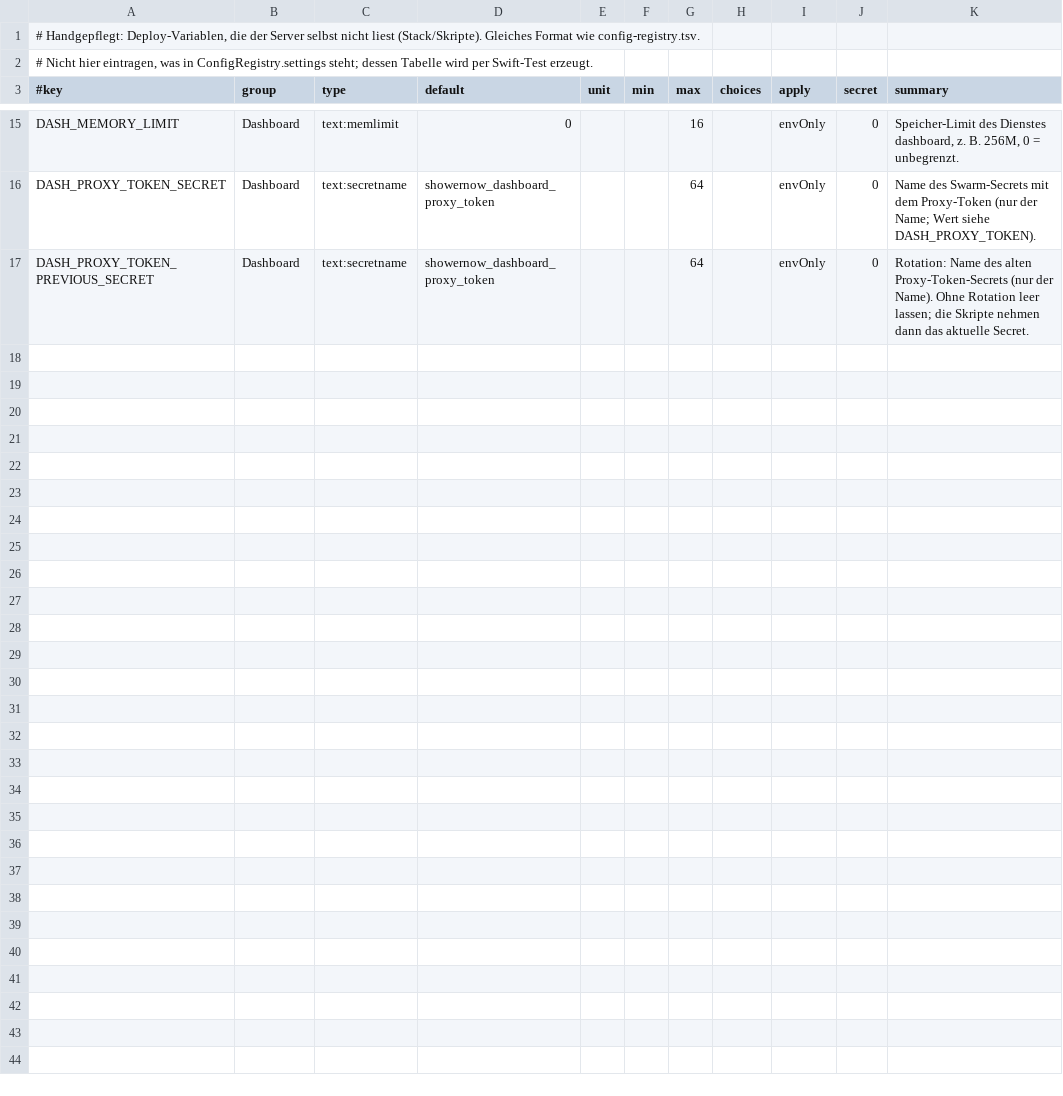
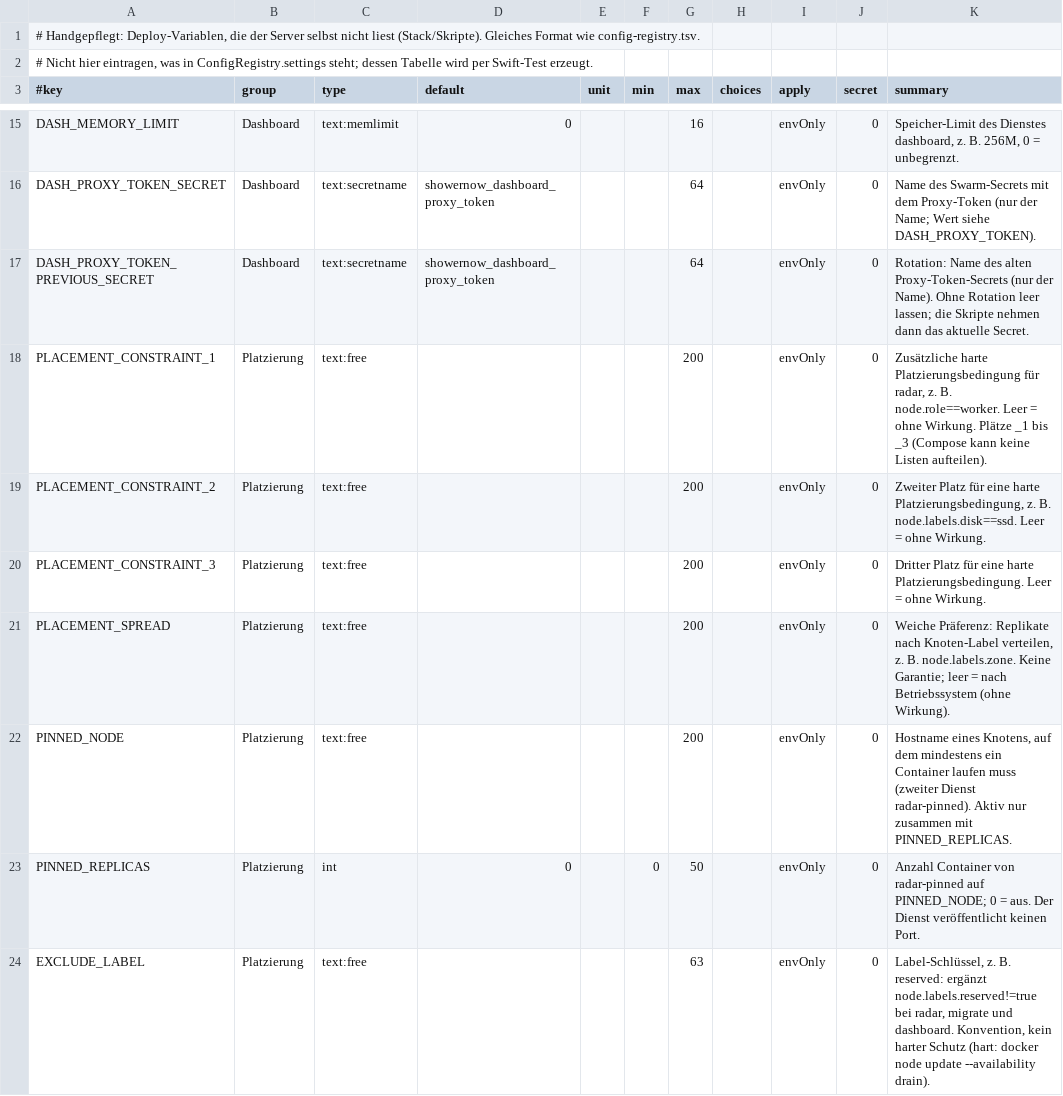
Before and after one commit to MagicalWig34653/weather-backend, a TSV file: deploy/swarm/config-extra.tsv, drawn as a sheet; only a part is shown, gaps mark what is left out; the diff names each change by its address in the sheet, - before the commit and + after, or states it on an @@ line.

Commit message:
feat: Swarm-Stack Platzierungs-ENVs (Constraint-Slots, Spread, radar-pinned, EXCLUDE_LABEL)

```diff
--- a/deploy/swarm/config-extra.tsv
+++ b/deploy/swarm/config-extra.tsv
+row 18: PLACEMENT_CONSTRAINT_1 | Platzierung | text:free |  |  |  | 200 |  | envOnly | 0 | Zusätzliche harte Platzierungsbedingung für radar, z. B. node.role==worker. Leer = ohne Wirkung. Plätze _1 bis _3 (Compose kann keine Listen aufteilen).
+row 19: PLACEMENT_CONSTRAINT_2 | Platzierung | text:free |  |  |  | 200 |  | envOnly | 0 | Zweiter Platz für eine harte Platzierungsbedingung, z. B. node.labels.disk==ssd. Leer = ohne Wirkung.
+row 20: PLACEMENT_CONSTRAINT_3 | Platzierung | text:free |  |  |  | 200 |  | envOnly | 0 | Dritter Platz für eine harte Platzierungsbedingung. Leer = ohne Wirkung.
+row 21: PLACEMENT_SPREAD | Platzierung | text:free |  |  |  | 200 |  | envOnly | 0 | Weiche Präferenz: Replikate nach Knoten-Label verteilen, z. B. node.labels.zone. Keine Garantie; leer = nach Betriebssystem (ohne Wirkung).
+row 22: PINNED_NODE | Platzierung | text:free |  |  |  | 200 |  | envOnly | 0 | Hostname eines Knotens, auf dem mindestens ein Container laufen muss (zweiter Dienst radar-pinned). Aktiv nur zusammen mit PINNED_REPLICAS.
+row 23: PINNED_REPLICAS | Platzierung | int | 0 |  | 0 | 50 |  | envOnly | 0 | Anzahl Container von radar-pinned auf PINNED_NODE; 0 = aus. Der Dienst veröffentlicht keinen Port.
+row 24: EXCLUDE_LABEL | Platzierung | text:free |  |  |  | 63 |  | envOnly | 0 | Label-Schlüssel, z. B. reserved: ergänzt node.labels.reserved!=true bei radar, migrate und dashboard. Konvention, kein harter Schutz (hart: docker node update --availability drain).
```
Also changed, not shown: 7 other files.
